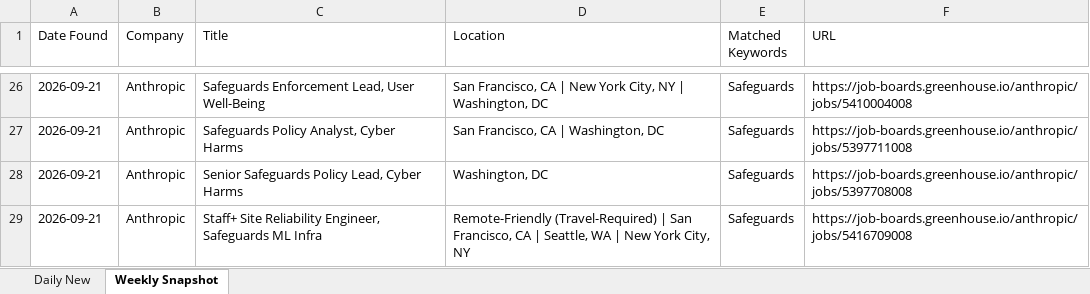
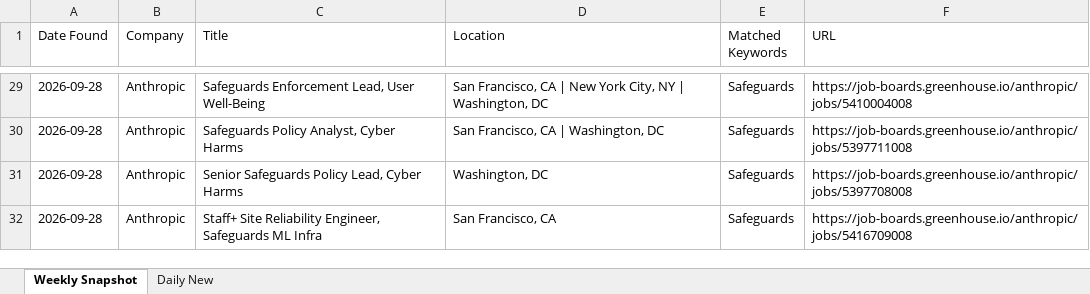
Before and after one commit to Aaradhyaa717/JobAgent, an Excel workbook: data/jobs.xlsx, sheet Weekly Snapshot, drawn as a sheet; only a part is shown, gaps mark what is left out; values as stored, in another font and other column widths than the file's, no borders; addresses are those after the commit; the diff covers the shown part only; the diff names each change by its address in the sheet, - before the commit and + after, or states it on an @@ line.

```diff
--- a/data/jobs.xlsx (sheet Weekly Snapshot)
+++ b/data/jobs.xlsx (sheet Weekly Snapshot)
@@ sheet tab order changed: Weekly Snapshot | Daily New @@
-A29:A32 (Date Found): 2026-09-21
+A29:A32 (Date Found): 2026-09-28
-D32 (Location): Remote-Friendly (Travel-Required) | San Francisco, CA | Seattle, WA | New York City, NY
+D32 (Location): San Francisco, CA
```
Also changed, not shown: other rows of this sheet, 1 other file.
